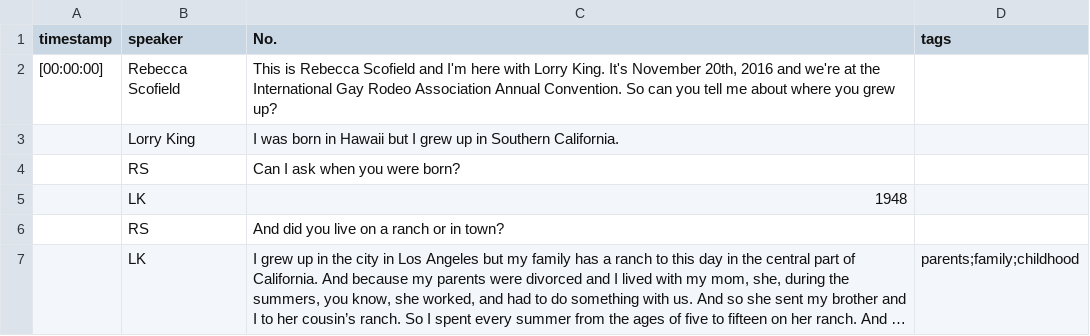
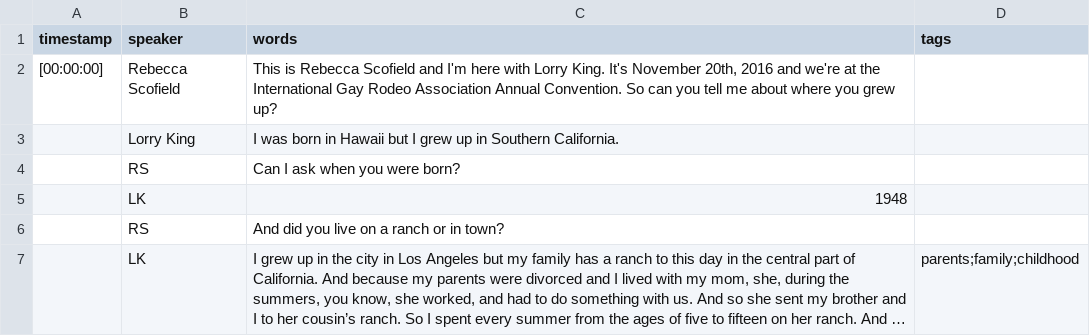
Before and after one commit to thecdil/gayrodeo_dev, a CSV file: _data/transcripts/kinglorry.csv, drawn as a sheet; only a part is shown; long unchanged cells end in ….

Commit message:
update field names

```diff
--- a/_data/transcripts/kinglorry.csv
+++ b/_data/transcripts/kinglorry.csv
@@ -1,2 +1,2 @@
-timestamp,speaker,No.,tags
+timestamp,speaker,words,tags
 [00:00:00],Rebecca Scofield,"This is Rebecca Scofield and I'm here with Lorry King. It's November 20th, 2016 and we're at the International Gay Rodeo Association Annual Convention. So can you tell me about where you grew up?",
```
